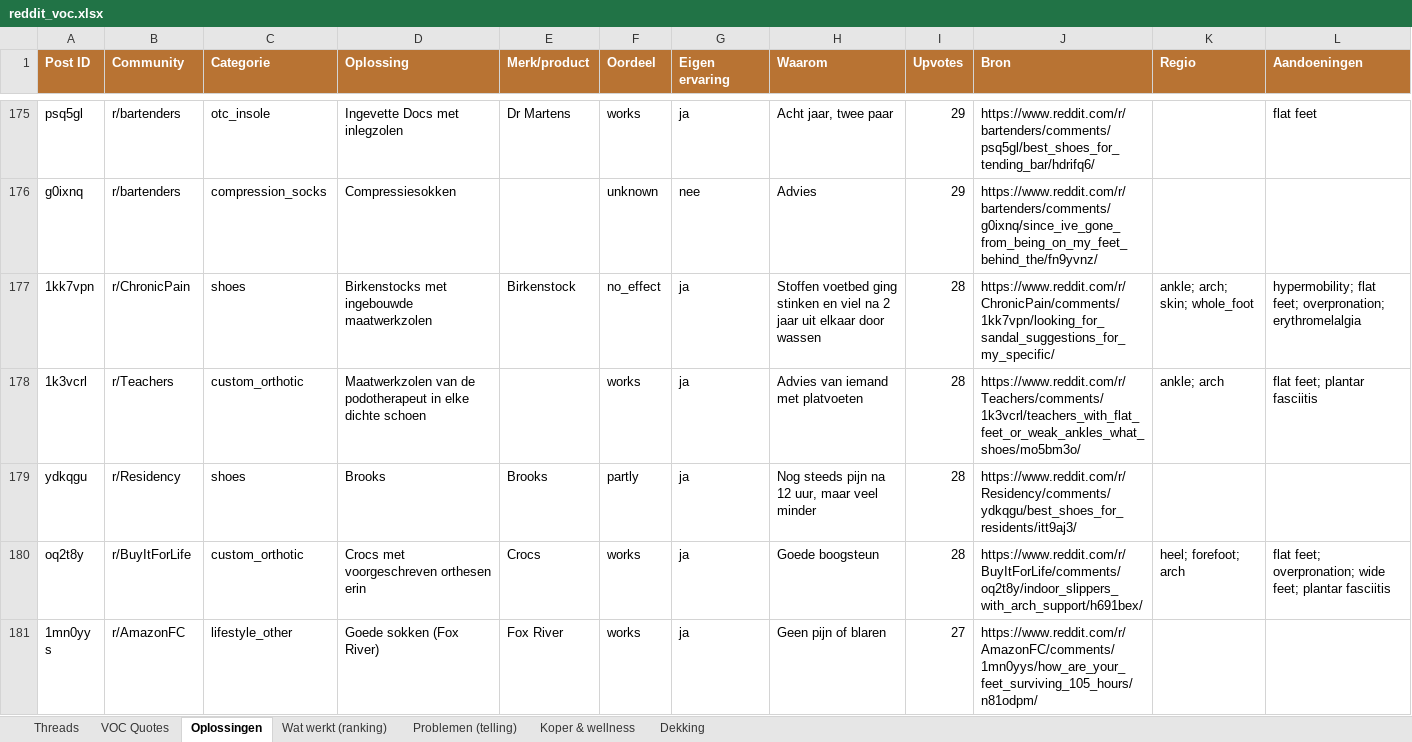
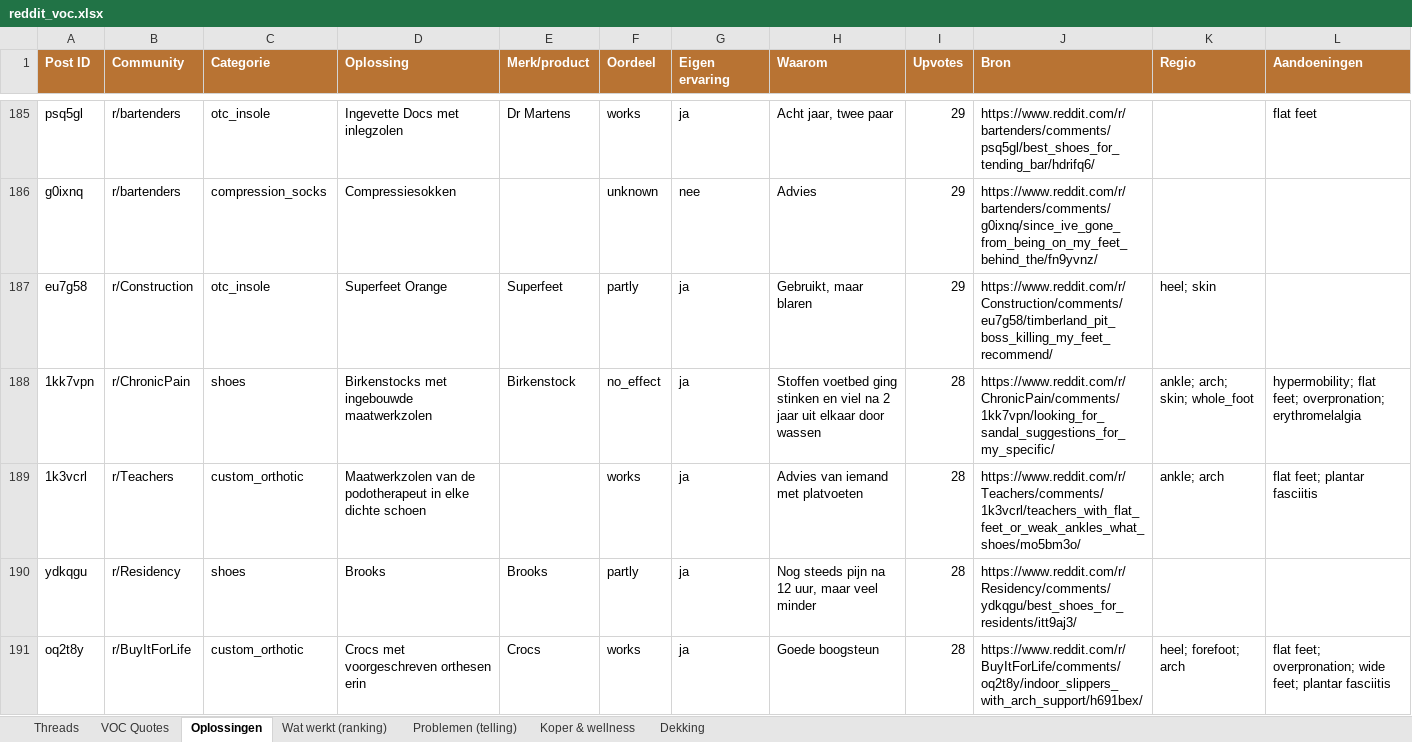
Before and after one commit to JorisKeijzer/Reddit-Scraper-Wintereijk, an Excel workbook: exports/reddit_voc.xlsx, sheet Oplossingen, drawn as a sheet; only a part is shown, gaps mark what is left out; the shorter side is filled out with more unchanged rows; values as stored, in another font and other column widths than the file's, no borders; the diff covers the shown part only; the diff names each change by its address in the sheet, - before the commit and + after, or states it on an @@ line.

```diff
--- a/exports/reddit_voc.xlsx (sheet Oplossingen)
+++ b/exports/reddit_voc.xlsx (sheet Oplossingen)
+row 187: eu7g58 | r/Construction | otc_insole | Superfeet Orange | Superfeet | partly | ja | Gebruikt, maar blaren | 29 | https://www.reddit.com/r/Construction/comments/eu7g58/timberland_pit_boss_killing_my_feet_recommend/ | heel; skin
```
Also changed, not shown: 23 added rows elsewhere in this sheet, sheet VOC Quotes, sheet Threads, sheet Problemen (telling), sheet Dekking, sheet Wat werkt (ranking), 21 other files.
